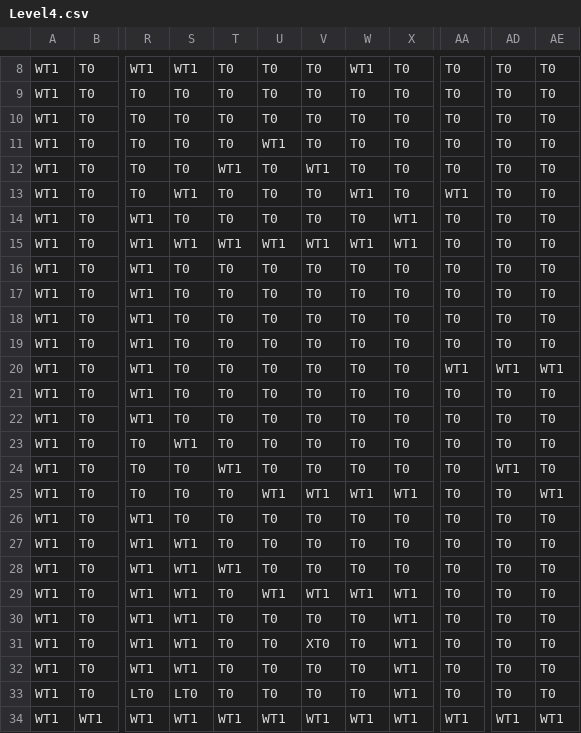
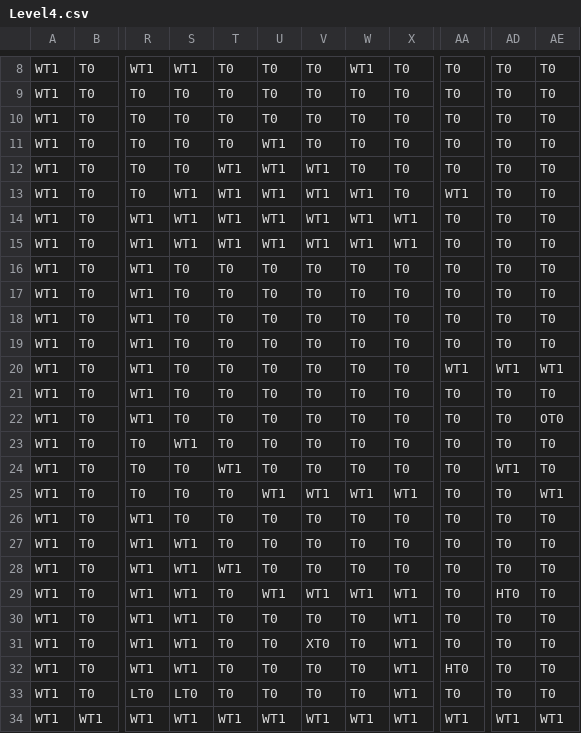
Before and after one commit to tst2005googlecode/03-march-1gam-crypt-crawler, a CSV file: Data/Level4.csv, drawn as a sheet; only a part is shown, gaps mark what is left out; the diff names each change by its address in the sheet, - before the commit and + after, or states it on an @@ line.

Commit message:
Fixed issue where rice balls would stay invisibly between levels Added items to levels

```diff
--- a/Data/Level4.csv
+++ b/Data/Level4.csv
-U12:U14: T0
+U12:U14: WT1
-T13:T14: T0
+T13:T14: WT1
-V13:V14: T0
+V13:V14: WT1
-S14: T0
+S14: WT1
-W14: T0
+W14: WT1
-AE22: T0
+AE22: OT0
-AD29: T0
+AD29: HT0
-AA32: T0
+AA32: HT0
```
Also changed, not shown: Data/Level1.csv, Data/Level2.csv, 3 other files.
